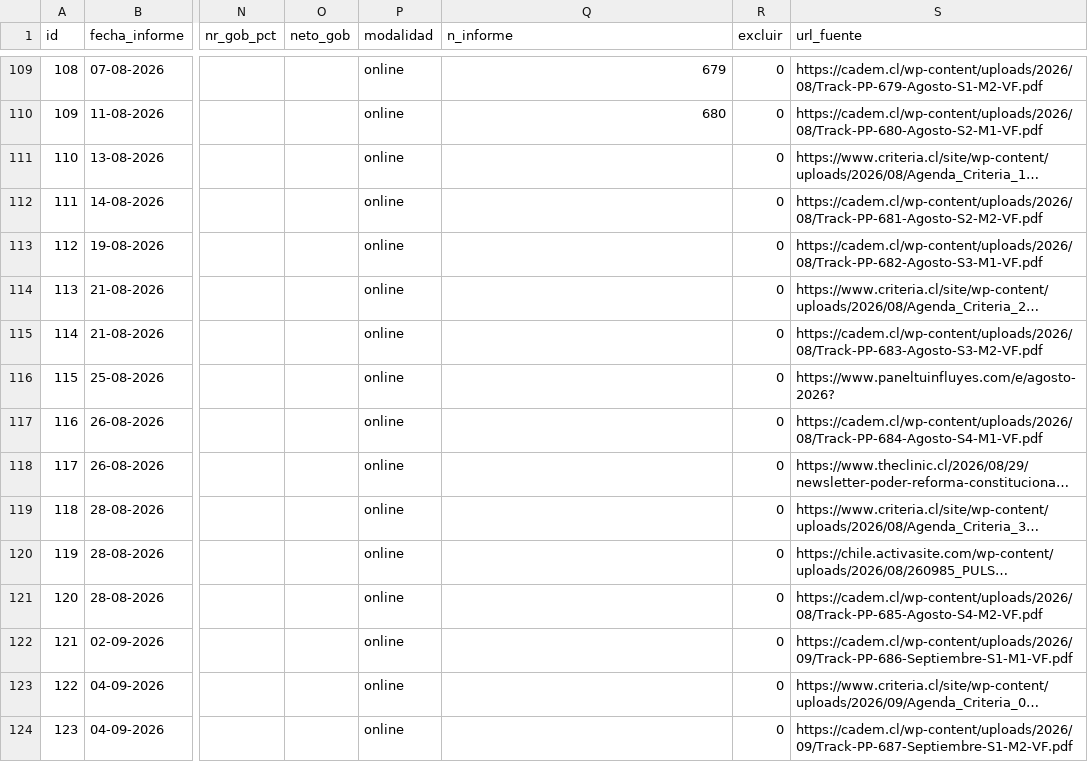
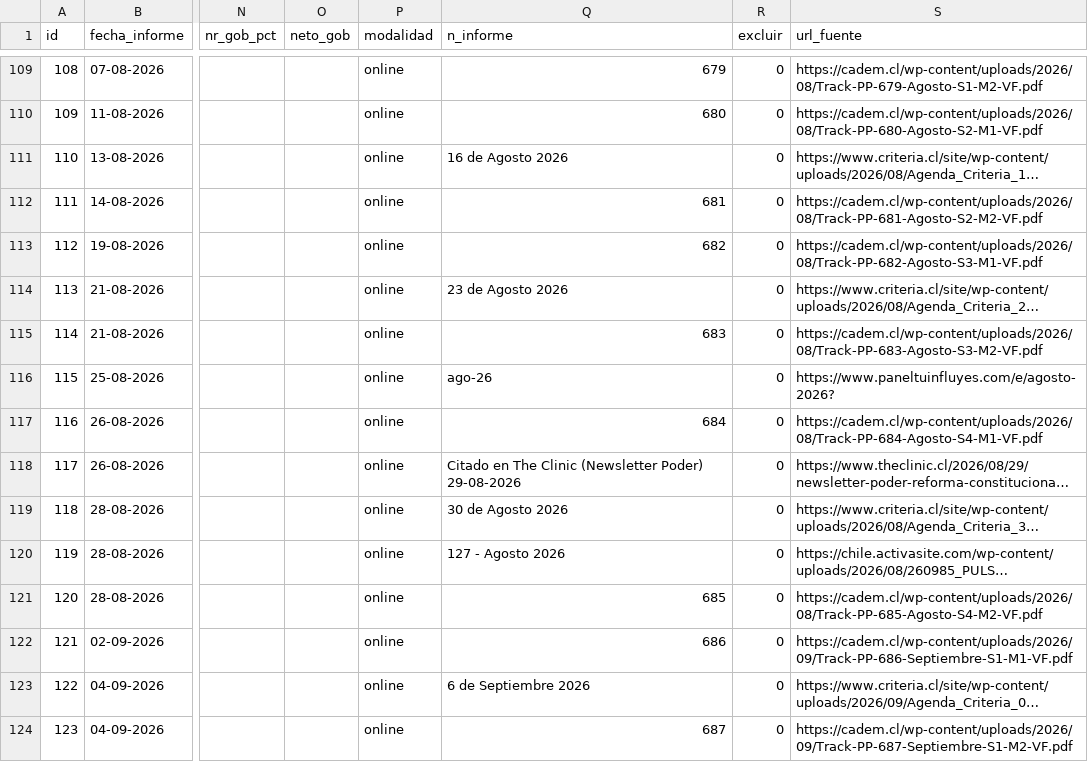
Before and after one commit to cbuzeta/aprobacion-presidencial, a CSV file: data/aprobacion_presidencial.csv, drawn as a sheet; only a part is shown, gaps mark what is left out; long unchanged cells end in …; the diff names each change by its address in the sheet, - before the commit and + after, or states it on an @@ line.

```diff
--- a/data/aprobacion_presidencial.csv
+++ b/data/aprobacion_presidencial.csv
-Q111 (n_informe): (empty)
+Q111 (n_informe): 16 de Agosto 2026
-Q112 (n_informe): (empty)
+Q112 (n_informe): 681
-Q113 (n_informe): (empty)
+Q113 (n_informe): 682
-Q114 (n_informe): (empty)
+Q114 (n_informe): 23 de Agosto 2026
-Q115 (n_informe): (empty)
+Q115 (n_informe): 683
-Q116 (n_informe): (empty)
+Q116 (n_informe): ago-26
-Q117 (n_informe): (empty)
+Q117 (n_informe): 684
-Q118 (n_informe): (empty)
+Q118 (n_informe): Citado en The Clinic (Newsletter Poder) 29-08-2026
-Q119 (n_informe): (empty)
+Q119 (n_informe): 30 de Agosto 2026
-Q120 (n_informe): (empty)
+Q120 (n_informe): 127 - Agosto 2026
-Q121 (n_informe): (empty)
+Q121 (n_informe): 685
-Q122 (n_informe): (empty)
+Q122 (n_informe): 686
-Q123 (n_informe): (empty)
+Q123 (n_informe): 6 de Septiembre 2026
-Q124 (n_informe): (empty)
+Q124 (n_informe): 687
```
